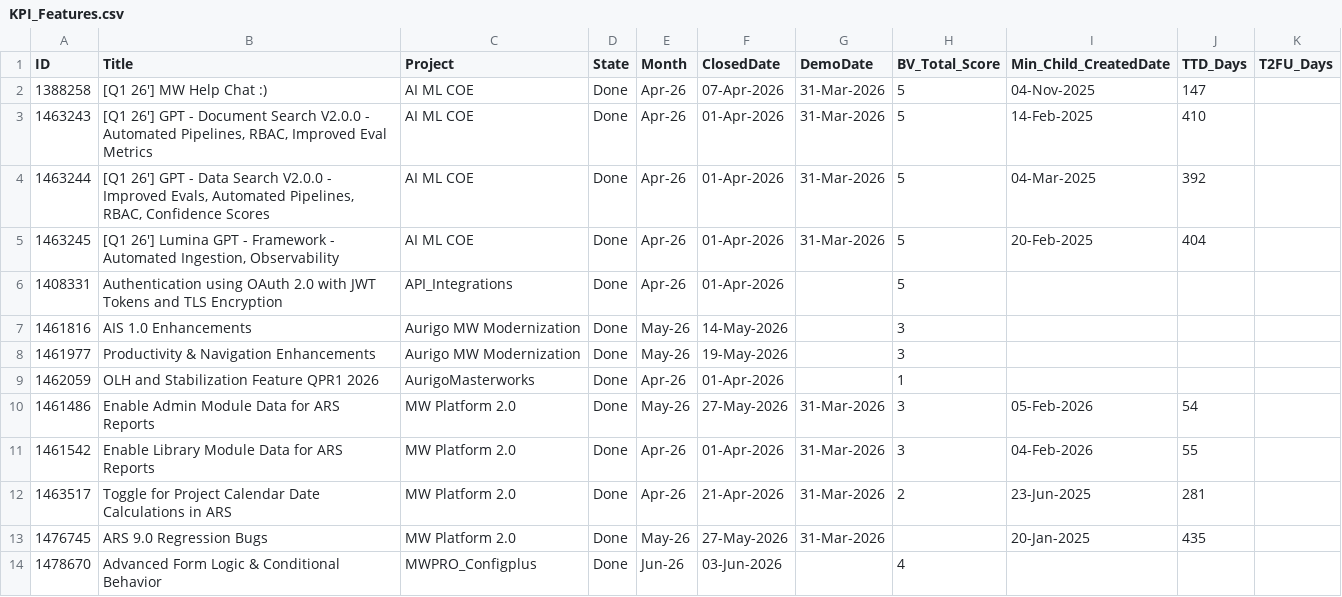
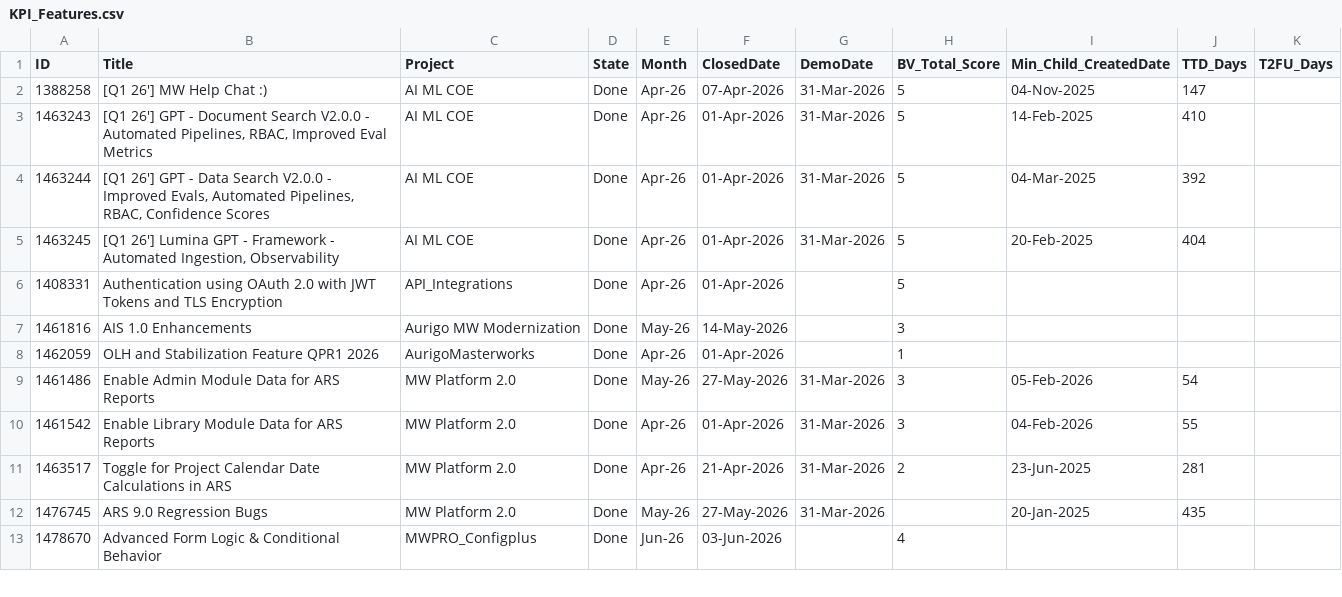
Before and after one commit to manishwali/Experiment, a CSV file: KPI_Features.csv, drawn as a sheet; only a part is shown; the diff names each change by its address in the sheet, - before the commit and + after, or states it on an @@ line.

```diff
--- a/KPI_Features.csv
+++ b/KPI_Features.csv
-row 8: 1461977 | Productivity & Navigation Enhancements | Aurigo MW Modernization | Done | May-26 | 19-May-2026 |  | 3
```
Also changed, not shown: KPI_Bugs.csv, KPI_PBIs.csv.
